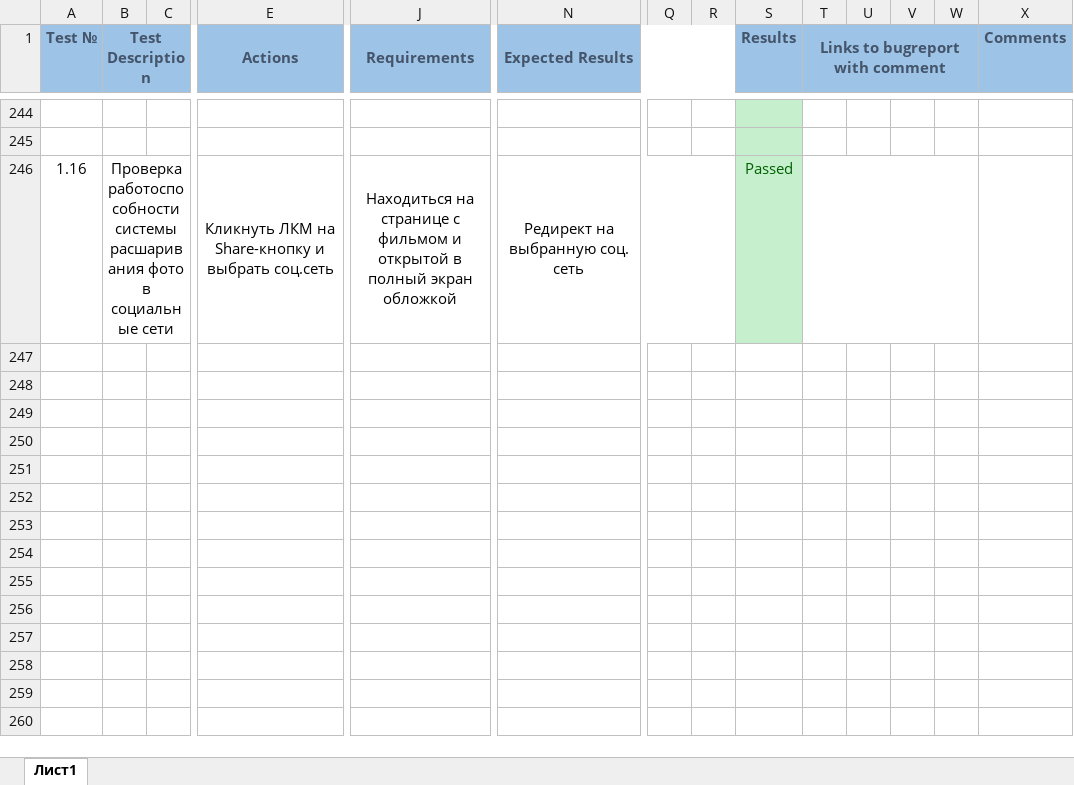
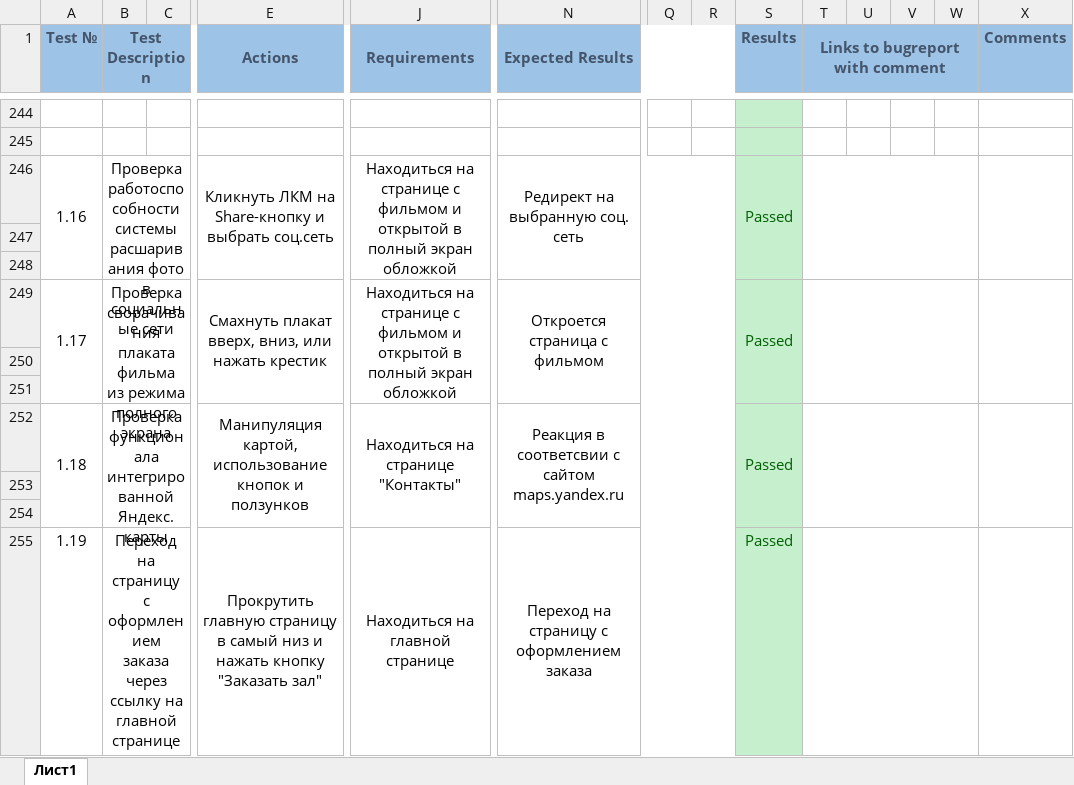
Before and after one commit to Avendattor/AIS_CP_6sem, an Excel workbook: TC/TC.xlsx, sheet Лист1, drawn as a sheet; only a part is shown, gaps mark what is left out; values as stored, in another font and other column widths than the file's, no borders; rows hold the shown columns only; the diff names each change by its address in the sheet, - before the commit and + after, or states it on an @@ line.

Commit message:
TC + 1.19

```diff
--- a/TC/TC.xlsx (sheet Лист1)
+++ b/TC/TC.xlsx (sheet Лист1)
+A246:A248 merged
+S246:S248 merged
+X246:X248 merged
+row 247: (empty)
+row 248: (empty)
+row 249: 1.17 | Проверка сворачивания плаката фильма из режима полного экрана |  | Смахнуть плакат вверх, вниз, или нажать крестик | Находиться на странице с фильмом и открытой в полный экран обложкой | Откроется страница с фильмом |  |  | Passed
+row 250: (empty)
+row 251: (empty)
+row 252: 1.18 | Проверка функционала интегрированной Яндекс.карты |  | Манипуляция картой, использование кнопок и ползунков | Находиться на странице "Контакты" | Реакция в соответсвии с сайтом maps.yandex.ru |  |  | Passed
+row 253: (empty)
+row 254: (empty)
+row 255: 1.19 | Переход на страницу с оформлением заказа через ссылку на главной странице |  | Прокрутить главную страницу в самый низ и нажать кнопку "Заказать зал" | Находиться на главной странице | Переход на страницу с оформлением заказа |  |  | Passed
```
